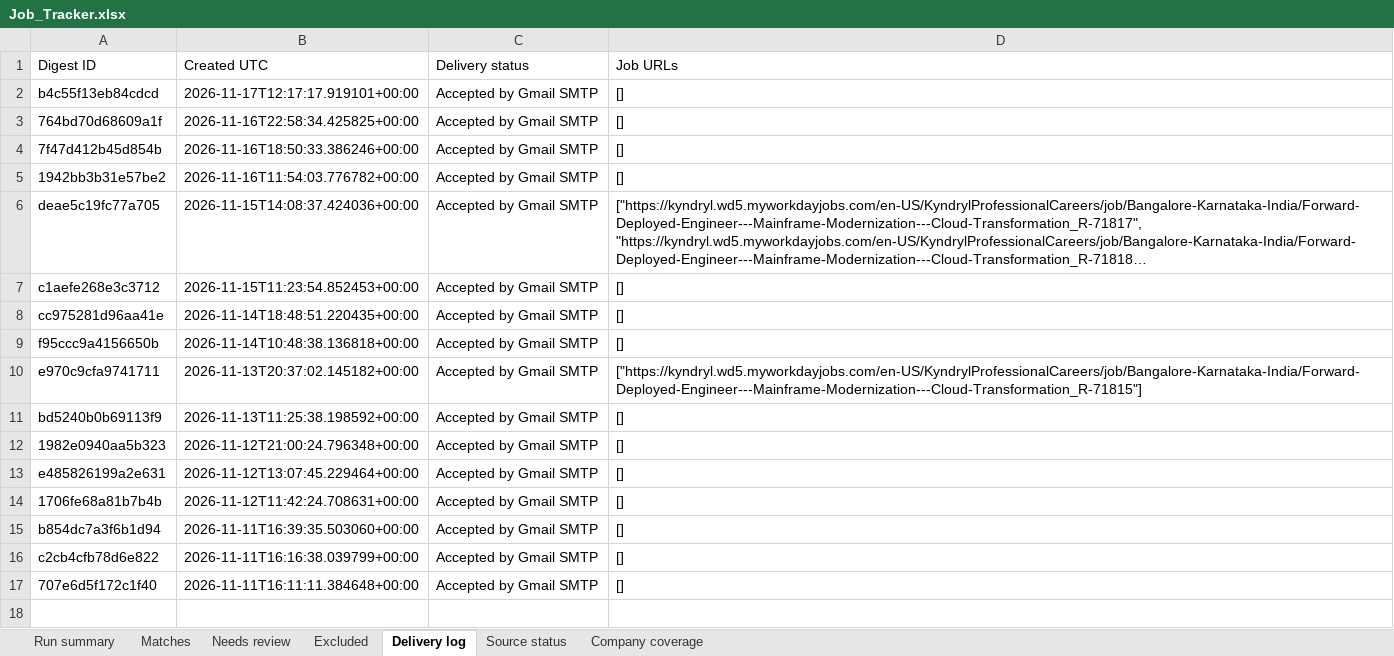
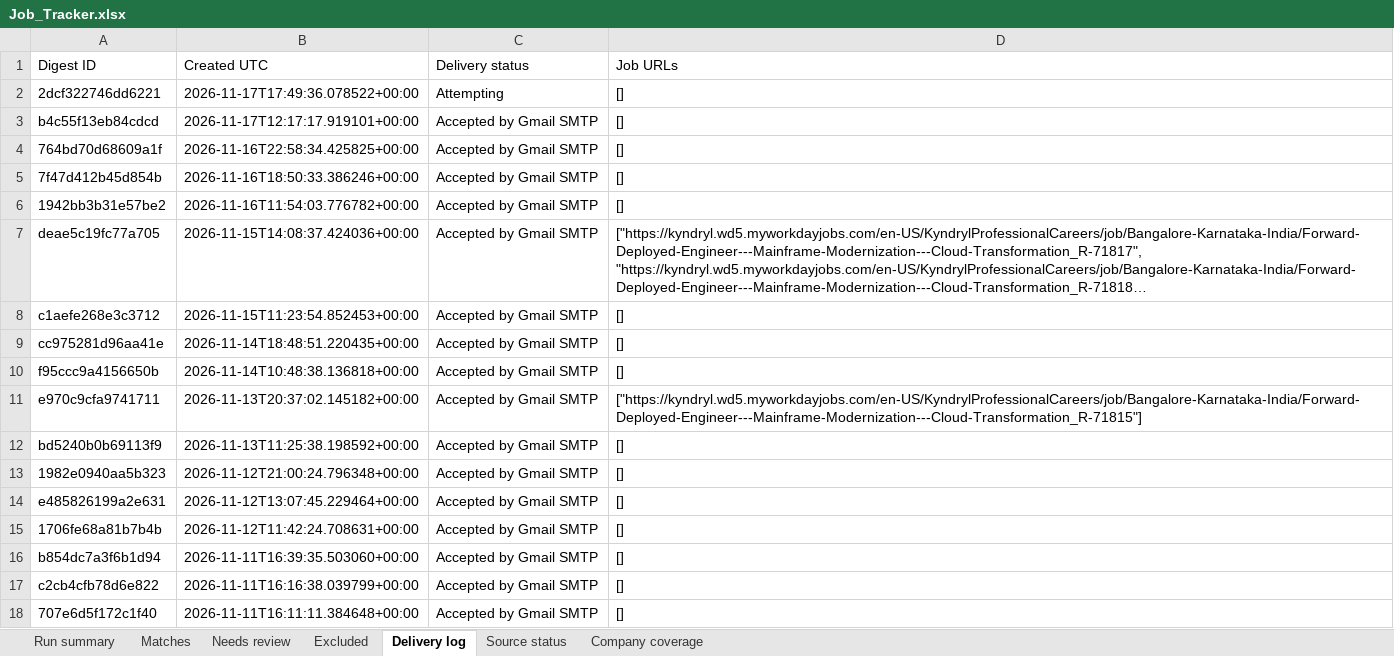
Before and after one commit to Sundharanandh/NAUKRI, an Excel workbook: Job_Tracker.xlsx, sheet Delivery log, drawn as a sheet; long unchanged cells end in …; values as stored, in another font and other column widths than the file's, no borders; the diff names each change by its address in the sheet, - before the commit and + after, or states it on an @@ line.

```diff
--- a/Job_Tracker.xlsx (sheet Delivery log)
+++ b/Job_Tracker.xlsx (sheet Delivery log)
+row 2: 2dcf322746dd6221 | 2026-11-17T17:49:36.078522+00:00 | Attempting | []
```
Also changed, not shown: sheet Excluded, sheet Needs review, sheet Run summary, sheet Source status, 2 other files.
